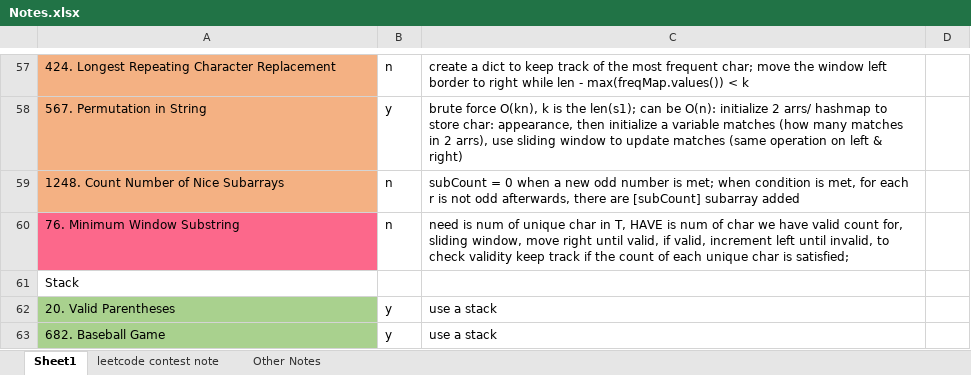
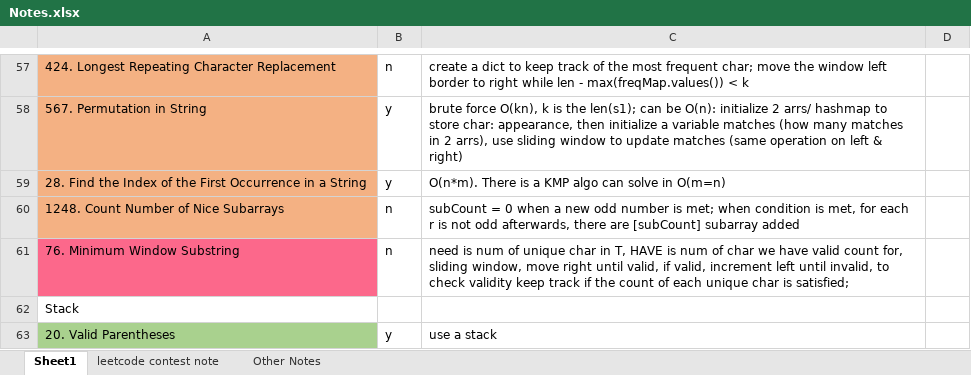
Before and after one commit to liang-bruce/NeetCodePractice, an Excel workbook: Notes.xlsx, sheet Sheet1, drawn as a sheet; only a part is shown, gaps mark what is left out; the shorter side is filled out with more unchanged rows; values as stored, in another font and other column widths than the file's, no borders; the diff names each change by its address in the sheet, - before the commit and + after, or states it on an @@ line.

```diff
--- a/Notes.xlsx (sheet Sheet1)
+++ b/Notes.xlsx (sheet Sheet1)
+row 59: 28. Find the Index of the First Occurrence in a String | y | O(n*m). There is a KMP algo can solve in O(m=n)
```
Also changed, not shown: 1 other file.
